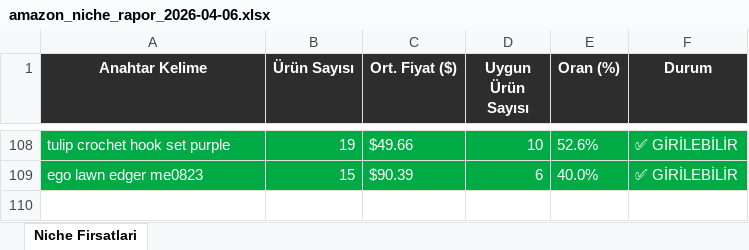
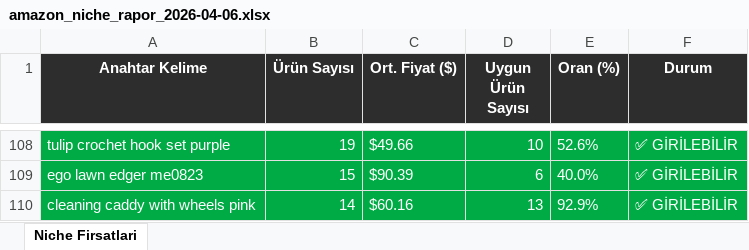
Before and after one commit to furkanarslan3445-coder/amazon-pl-research, an Excel workbook: output/amazon_niche_rapor_2026-04-06.xlsx, sheet Niche Firsatlari, drawn as a sheet; only a part is shown, gaps mark what is left out; values as stored, in another font and other column widths than the file's, no borders; the diff names each change by its address in the sheet, - before the commit and + after, or states it on an @@ line.

```diff
--- a/output/amazon_niche_rapor_2026-04-06.xlsx (sheet Niche Firsatlari)
+++ b/output/amazon_niche_rapor_2026-04-06.xlsx (sheet Niche Firsatlari)
+row 110: cleaning caddy with wheels pink | 14 | $60.16 | 13 | 92.9% | ✅ GİRİLEBİLİR
```
Also changed, not shown: 1 other file.
